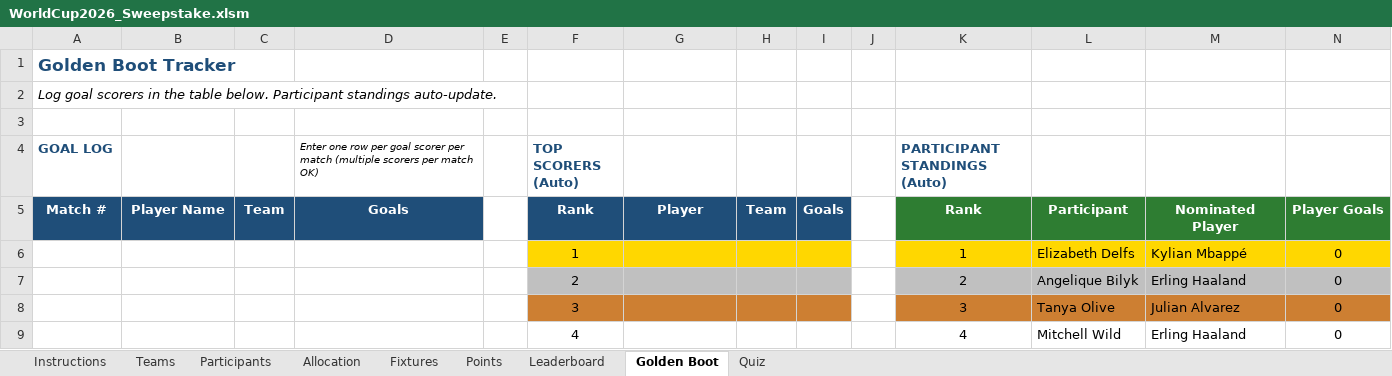
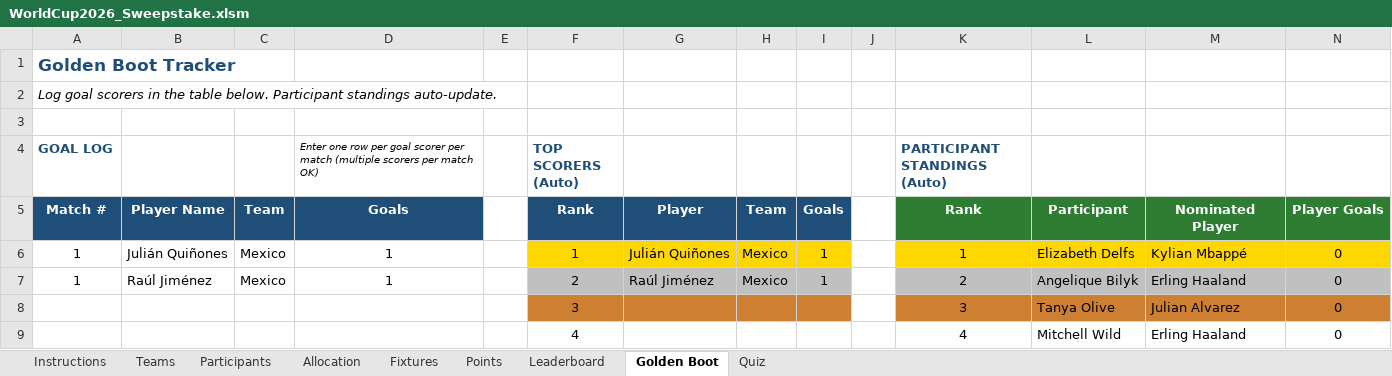
Before and after one commit to Strategic-Execution/World_Cup_2026, an Excel workbook: WorldCup2026_Sweepstake.xlsm, sheet Golden Boot, drawn as a sheet; only a part is shown; values as stored, in another font and other column widths than the file's, no borders; removed rows and columns are numbered as before the commit, all else as after; the diff names each change by its address in the sheet, - before the commit and + after, or states it on an @@ line.

```diff
--- a/WorldCup2026_Sweepstake.xlsm (sheet Golden Boot)
+++ b/WorldCup2026_Sweepstake.xlsm (sheet Golden Boot)
-row 6:  |  |  |  |  | 1 |  |  |  |  | 1 | Elizabeth Delfs | Kylian Mbappé | 0
-row 7:  |  |  |  |  | 2 |  |  |  |  | 2 | Angelique Bilyk | Erling Haaland | 0
+row 6: 1 | Julián Quiñones | Mexico | 1 |  | 1 | Julián Quiñones | Mexico | 1 |  | 1 | Elizabeth Delfs | Kylian Mbappé | 0
+row 7: 1 | Raúl Jiménez | Mexico | 1 |  | 2 | Raúl Jiménez | Mexico | 1 |  | 2 | Angelique Bilyk | Erling Haaland | 0
```
Also changed, not shown: sheet Leaderboard, sheet Points, sheet Fixtures, formulas that keep their value, hidden cells, 5 other files.
